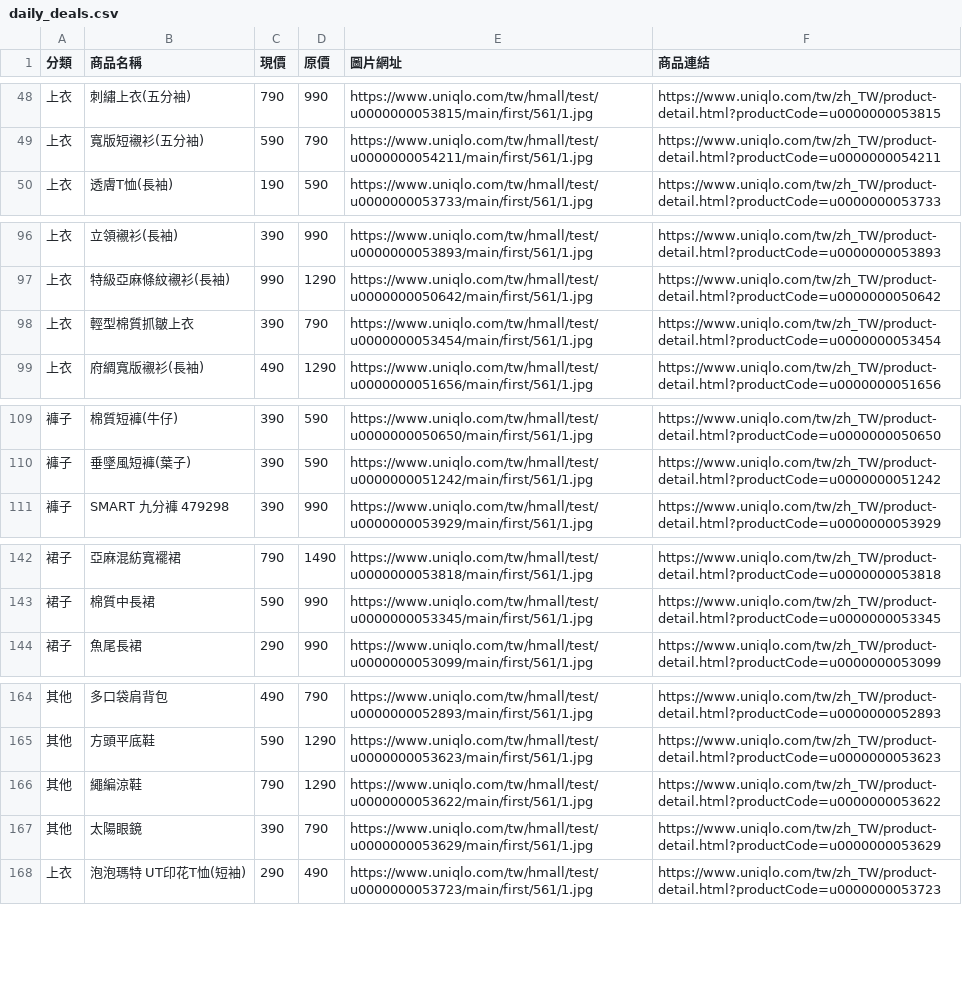
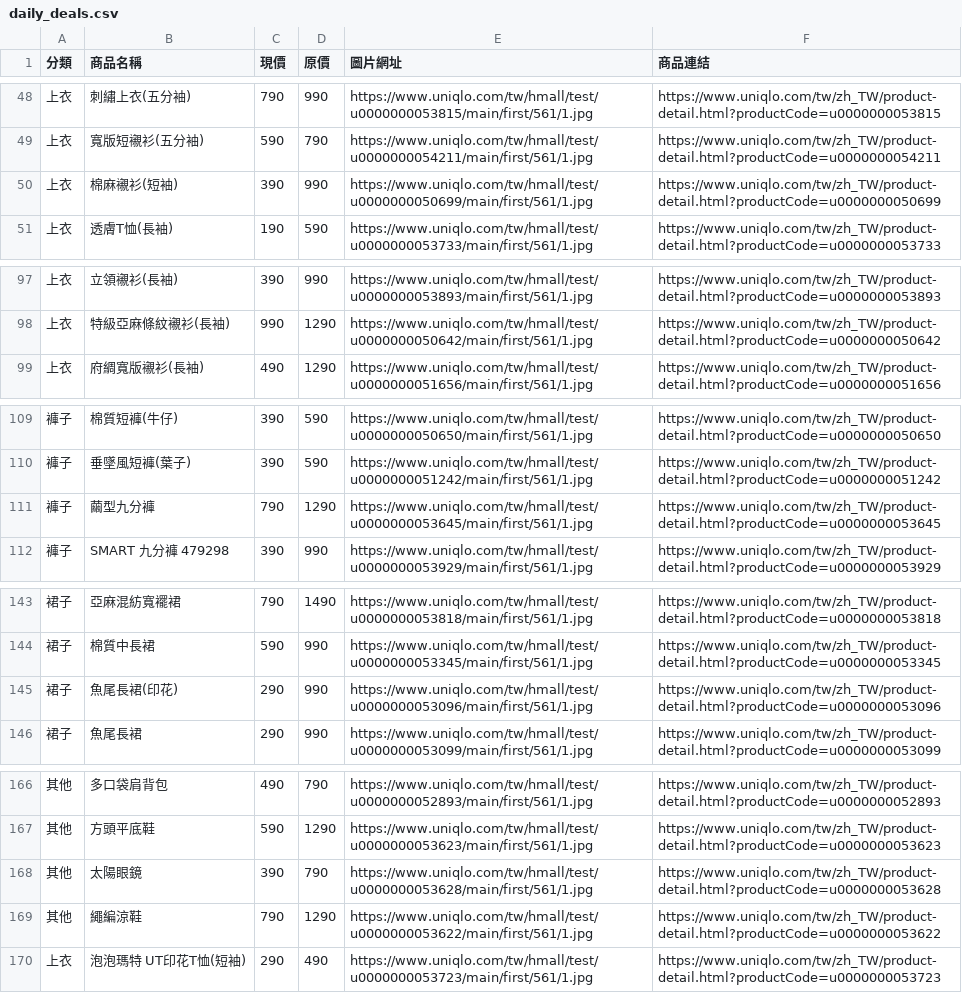
Before and after one commit to mooder16/on-sell-tracker, a CSV file: daily_deals.csv, drawn as a sheet; only a part is shown, gaps mark what is left out.

```diff
--- a/daily_deals.csv
+++ b/daily_deals.csv
@@ -49,2 +49,3 @@
 上衣,寬版短襯衫(五分袖),590,790,https://www.uniqlo.com/tw/hmall/test/u0000000054211/main/first/561/1.jpg,https://www.uniqlo.com/tw/zh_TW/product-detail.html?productCode=u0000000054211
+上衣,棉麻襯衫(短袖),390,990,https://www.uniqlo.com/tw/hmall/test/u0000000050699/main/first/561/1.jpg,https://www.uniqlo.com/tw/zh_TW/product-detail.html?productCode=u0000000050699
 上衣,透膚T恤(長袖),190,590,https://www.uniqlo.com/tw/hmall/test/u0000000053733/main/first/561/1.jpg,https://www.uniqlo.com/tw/zh_TW/product-detail.html?productCode=u0000000053733
@@ -97,3 +98,2 @@
 上衣,特級亞麻條紋襯衫(長袖),990,1290,https://www.uniqlo.com/tw/hmall/test/u0000000050642/main/first/561/1.jpg,https://www.uniqlo.com/tw/zh_TW/product-detail.html?productCode=u0000000050642
-上衣,輕型棉質抓皺上衣,390,790,https://www.uniqlo.com/tw/hmall/test/u0000000053454/main/first/561/1.jpg,https://www.uniqlo.com/tw/zh_TW/product-detail.html?productCode=u0000000053454
 上衣,府綢寬版襯衫(長袖),490,1290,https://www.uniqlo.com/tw/hmall/test/u0000000051656/main/first/561/1.jpg,https://www.uniqlo.com/tw/zh_TW/product-detail.html?productCode=u0000000051656
@@ -110,2 +110,3 @@
 褲子,垂墜風短褲(葉子),390,590,https://www.uniqlo.com/tw/hmall/test/u0000000051242/main/first/561/1.jpg,https://www.uniqlo.com/tw/zh_TW/product-detail.html?productCode=u0000000051242
+褲子,繭型九分褲,790,1290,https://www.uniqlo.com/tw/hmall/test/u0000000053645/main/first/561/1.jpg,https://www.uniqlo.com/tw/zh_TW/product-detail.html?productCode=u0000000053645
 褲子,SMART 九分褲 479298,390,990,https://www.uniqlo.com/tw/hmall/test/u0000000053929/main/first/561/1.jpg,https://www.uniqlo.com/tw/zh_TW/product-detail.html?productCode=u0000000053929
@@ -143,2 +144,3 @@
 裙子,棉質中長裙,590,990,https://www.uniqlo.com/tw/hmall/test/u0000000053345/main/first/561/1.jpg,https://www.uniqlo.com/tw/zh_TW/product-detail.html?productCode=u0000000053345
+裙子,魚尾長裙(印花),290,990,https://www.uniqlo.com/tw/hmall/test/u0000000053096/main/first/561/1.jpg,https://www.uniqlo.com/tw/zh_TW/product-detail.html?productCode=u0000000053096
 裙子,魚尾長裙,290,990,https://www.uniqlo.com/tw/hmall/test/u0000000053099/main/first/561/1.jpg,https://www.uniqlo.com/tw/zh_TW/product-detail.html?productCode=u0000000053099
@@ -165,4 +167,4 @@
 其他,方頭平底鞋,590,1290,https://www.uniqlo.com/tw/hmall/test/u0000000053623/main/first/561/1.jpg,https://www.uniqlo.com/tw/zh_TW/product-detail.html?productCode=u0000000053623
+其他,太陽眼鏡,390,790,https://www.uniqlo.com/tw/hmall/test/u0000000053628/main/first/561/1.jpg,https://www.uniqlo.com/tw/zh_TW/product-detail.html?productCode=u0000000053628
 其他,繩編涼鞋,790,1290,https://www.uniqlo.com/tw/hmall/test/u0000000053622/main/first/561/1.jpg,https://www.uniqlo.com/tw/zh_TW/product-detail.html?productCode=u0000000053622
-其他,太陽眼鏡,390,790,https://www.uniqlo.com/tw/hmall/test/u0000000053629/main/first/561/1.jpg,https://www.uniqlo.com/tw/zh_TW/product-detail.html?productCode=u0000000053629
 上衣,泡泡瑪特 UT印花T恤(短袖),290,490,https://www.uniqlo.com/tw/hmall/test/u0000000053723/main/first/561/1.jpg,https://www.uniqlo.com/tw/zh_TW/product-detail.html?productCode=u0000000053723
```
Also changed, not shown: 5 other files.
